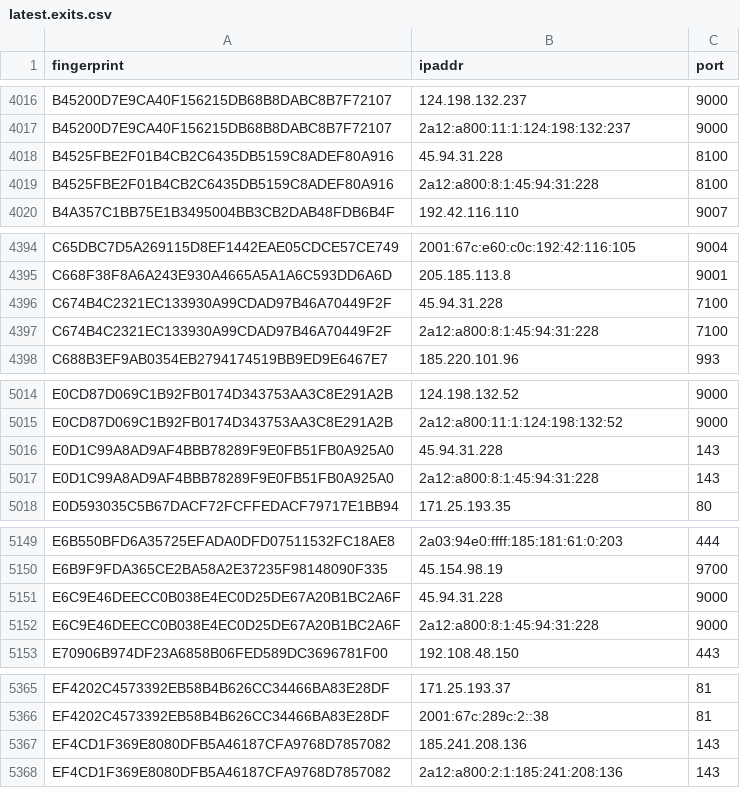
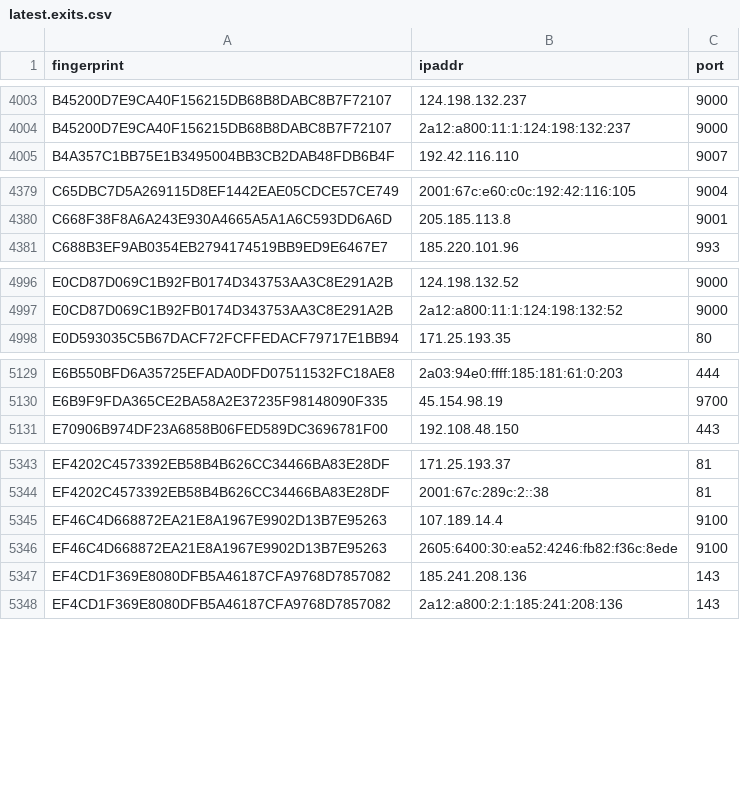
Before and after one commit to sec-js/tor-nodes, a CSV file: latest.exits.csv, drawn as a sheet; only a part is shown, gaps mark what is left out; the diff covers the shown part only.

```diff
--- a/latest.exits.csv
+++ b/latest.exits.csv
@@ -4017,4 +4004,2 @@ B45200D7E9CA40F156215DB68B8DABC8B7F72107, 124.198.132.237, 9000
 B45200D7E9CA40F156215DB68B8DABC8B7F72107, 2a12:a800:11:1:124:198:132:237, 9000
-B4525FBE2F01B4CB2C6435DB5159C8ADEF80A916, 45.94.31.228, 8100
-B4525FBE2F01B4CB2C6435DB5159C8ADEF80A916, 2a12:a800:8:1:45:94:31:228, 8100
 B4A357C1BB75E1B3495004BB3CB2DAB48FDB6B4F, 192.42.116.110, 9007
@@ -4395,4 +4380,2 @@ C65DBC7D5A269115D8EF1442EAE05CDCE57CE749, 2001:67c:e60:c0c:192:42:116:105, 9004
 C668F38F8A6A243E930A4665A5A1A6C593DD6A6D, 205.185.113.8, 9001
-C674B4C2321EC133930A99CDAD97B46A70449F2F, 45.94.31.228, 7100
-C674B4C2321EC133930A99CDAD97B46A70449F2F, 2a12:a800:8:1:45:94:31:228, 7100
 C688B3EF9AB0354EB2794174519BB9ED9E6467E7, 185.220.101.96, 993
@@ -5015,4 +4997,2 @@ E0CD87D069C1B92FB0174D343753AA3C8E291A2B, 124.198.132.52, 9000
 E0CD87D069C1B92FB0174D343753AA3C8E291A2B, 2a12:a800:11:1:124:198:132:52, 9000
-E0D1C99A8AD9AF4BBB78289F9E0FB51FB0A925A0, 45.94.31.228, 143
-E0D1C99A8AD9AF4BBB78289F9E0FB51FB0A925A0, 2a12:a800:8:1:45:94:31:228, 143
 E0D593035C5B67DACF72FCFFEDACF79717E1BB94, 171.25.193.35, 80
@@ -5150,4 +5130,2 @@ E6B550BFD6A35725EFADA0DFD07511532FC18AE8, 2a03:94e0:ffff:185:181:61:0:203, 444
 E6B9F9FDA365CE2BA58A2E37235F98148090F335, 45.154.98.19, 9700
-E6C9E46DEECC0B038E4EC0D25DE67A20B1BC2A6F, 45.94.31.228, 9000
-E6C9E46DEECC0B038E4EC0D25DE67A20B1BC2A6F, 2a12:a800:8:1:45:94:31:228, 9000
 E70906B974DF23A6858B06FED589DC3696781F00, 192.108.48.150, 443
@@ -5366,2 +5344,4 @@ EF4202C4573392EB58B4B626CC34466BA83E28DF, 171.25.193.37, 81
 EF4202C4573392EB58B4B626CC34466BA83E28DF, 2001:67c:289c:2::38, 81
+EF46C4D668872EA21E8A1967E9902D13B7E95263, 107.189.14.4, 9100
+EF46C4D668872EA21E8A1967E9902D13B7E95263, 2605:6400:30:ea52:4246:fb82:f36c:8ede, 9100
 EF4CD1F369E8080DFB5A46187CFA9768D7857082, 185.241.208.136, 143
```
Also changed, not shown: 4 added rows, 18 removed rows and 2 edited cells elsewhere in this file, latest.all.csv, latest.guards.csv.
